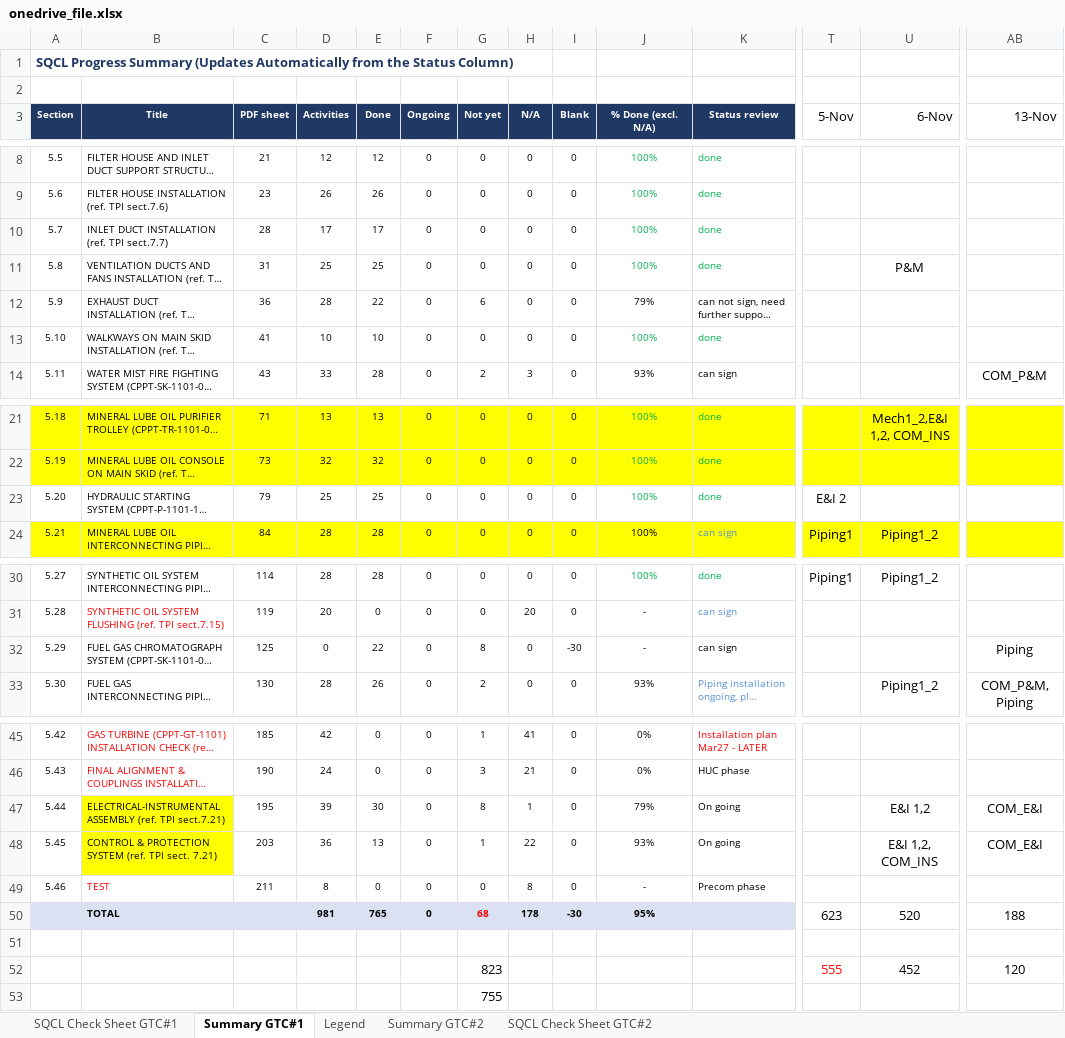
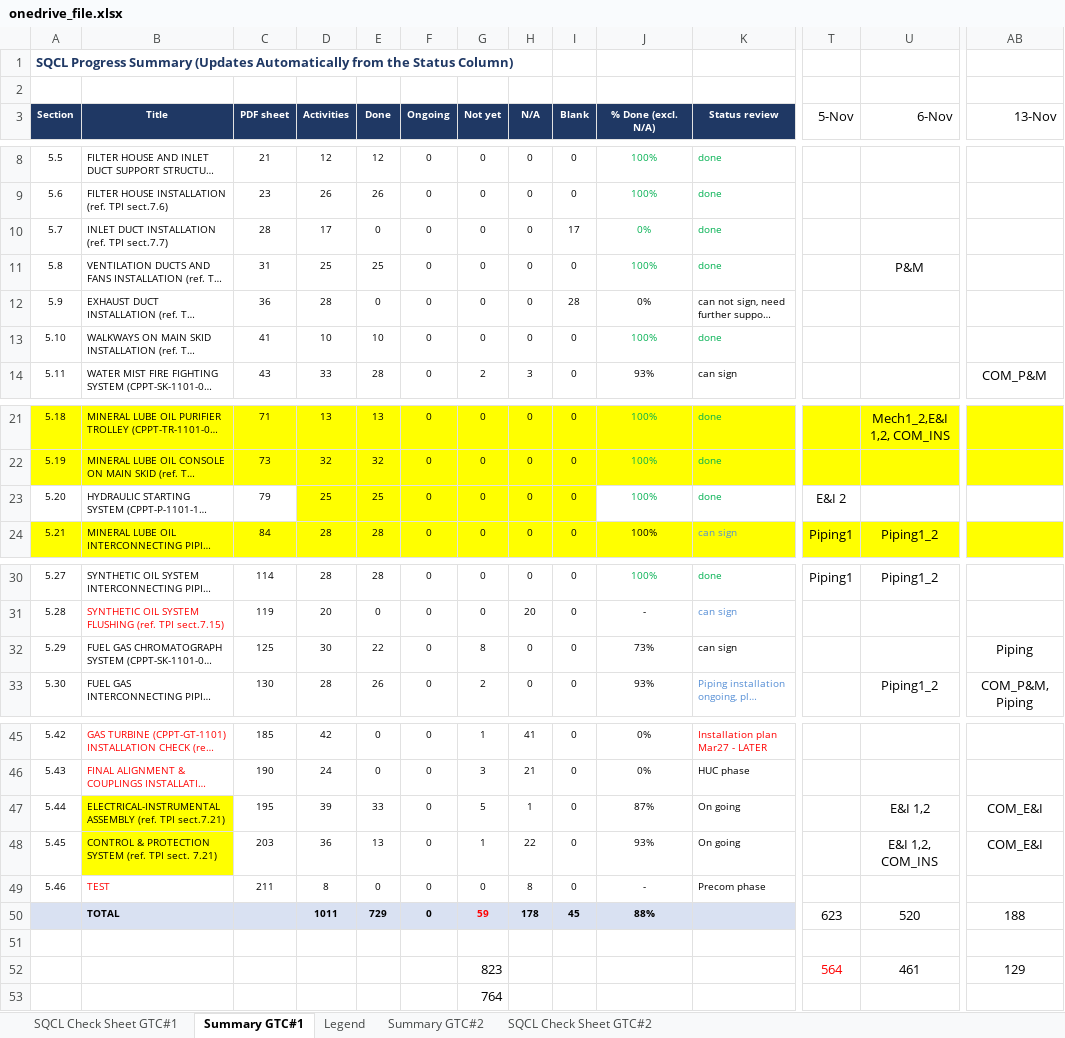
Before and after one commit to vubadien1983-droid/sqcl-dashboard, an Excel workbook: onedrive_file.xlsx, sheet Summary GTC#1, drawn as a sheet; only a part is shown, gaps mark what is left out; long unchanged cells end in …; values as stored, in another font and other column widths than the file's, no borders; the diff names each change by its address in the sheet, - before the commit and + after, or states it on an @@ line.

```diff
--- a/onedrive_file.xlsx (sheet Summary GTC#1)
+++ b/onedrive_file.xlsx (sheet Summary GTC#1)
-E10 (Done): 17
+E10 (Done): 0
-I10 (Blank): 0
+I10 (Blank): 17
-J10 (% Done (excl. N/A)): 100%
+J10 (% Done (excl. N/A)): 0%
-E12 (Done): 22
+E12 (Done): 0
-G12 (Not yet): 6
+G12 (Not yet): 0
-I12 (Blank): 0
+I12 (Blank): 28
-J12 (% Done (excl. N/A)): 79%
+J12 (% Done (excl. N/A)): 0%
-D23:I23 fill: none
+D23:I23 fill: #FFFF00
-D32 (Activities): 0
+D32 (Activities): 30
-I32 (Blank): -30
+I32 (Blank): 0
-J32 (% Done (excl. N/A)): -
+J32 (% Done (excl. N/A)): 73%
-E47 (Done): 30
+E47 (Done): 33
-G47 (Not yet): 8
+G47 (Not yet): 5
-J47 (% Done (excl. N/A)): 79%
+J47 (% Done (excl. N/A)): 87%
-D50 (Activities): 981
+D50 (Activities): 1011
-E50 (Done): 765
+E50 (Done): 729
-G50 (Not yet): 68
+G50 (Not yet): 59
-I50 (Blank): -30
+I50 (Blank): 45
-J50 (% Done (excl. N/A)): 95%
+J50 (% Done (excl. N/A)): 88%
-T52 (5-Nov): 555
+T52 (5-Nov): 564
-U52 (6-Nov): 452
+U52 (6-Nov): 461
-AB52 (13-Nov): 120
+AB52 (13-Nov): 129
-G53 (Not yet): 755
+G53 (Not yet): 764
```
Also changed, not shown: sheet SQCL Check Sheet GTC#1, hidden cells, 4 other files.
